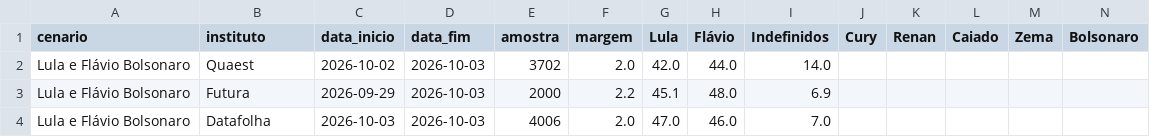
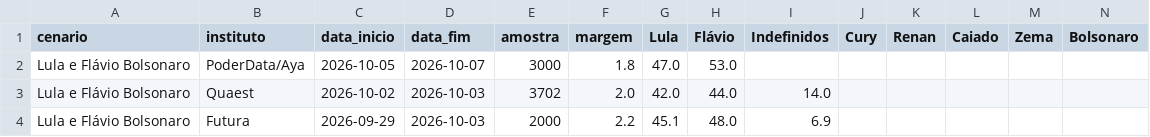
Before and after one commit to Ulyssesbebem/eleicoes2026, a CSV file: pesquisas_2t.csv, drawn as a sheet; only a part is shown; the shorter side is filled out with more unchanged rows; rows hold the shown columns only; the diff names each change by its address in the sheet, - before the commit and + after, or states it on an @@ line.

```diff
--- a/pesquisas_2t.csv
+++ b/pesquisas_2t.csv
+row 2: Lula e Flávio Bolsonaro | PoderData/Aya | 2026-10-05 | 2026-10-07 | 3000 | 1.8 | 47.0 | 53.0
```
Also changed, not shown: pesquisas_1t.csv, 2 other files.
